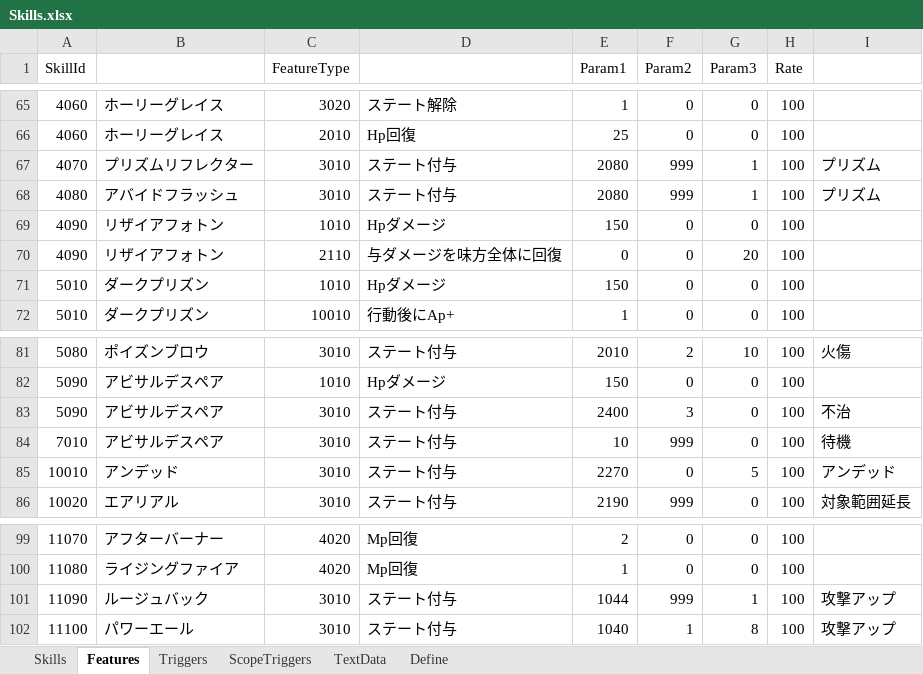
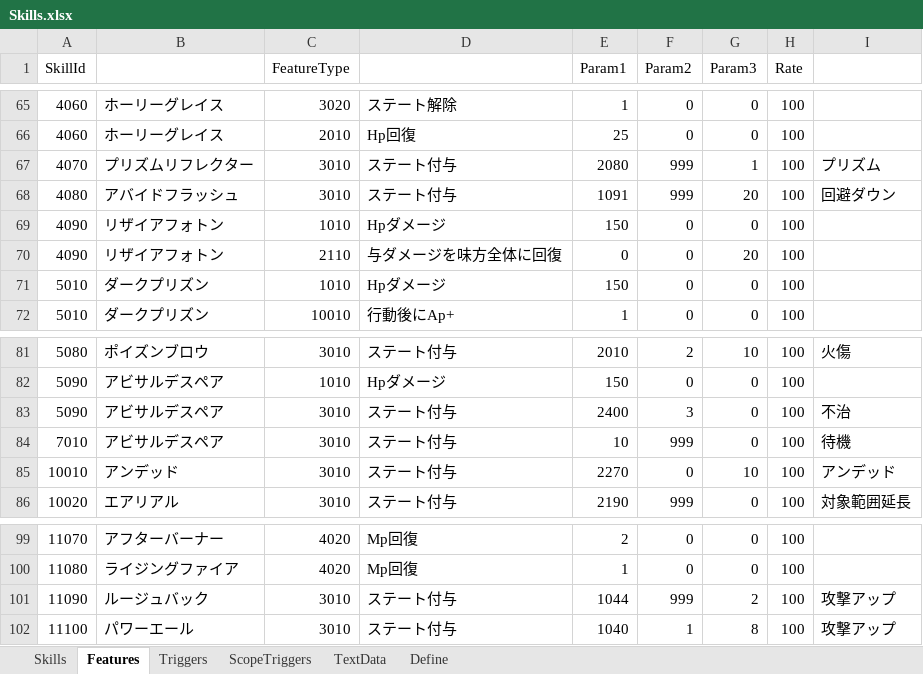
Before and after one commit to seedsclaft/unity, an Excel workbook: Assets/Data/Skills.xlsx, sheet Features, drawn as a sheet; only a part is shown, gaps mark what is left out; values as stored, in another font and other column widths than the file's, no borders; the diff names each change by its address in the sheet, - before the commit and + after, or states it on an @@ line.

```diff
--- a/Assets/Data/Skills.xlsx (sheet Features)
+++ b/Assets/Data/Skills.xlsx (sheet Features)
-E68 (Param1): 2080
+E68 (Param1): 1091
-G68 (Param3): 1
+G68 (Param3): 20
-I68: プリズム
+I68: 回避ダウン
-G85 (Param3): 5
+G85 (Param3): 10
-G101 (Param3): 1
+G101 (Param3): 2
```
Also changed, not shown: sheet TextData, Assets/Data/System.xlsx, 5 other files.
